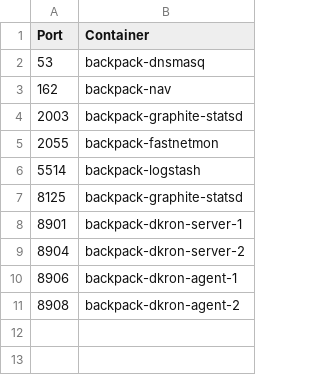
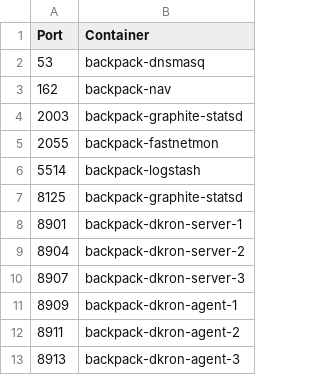
Before and after one commit to alexanderfefelov/docker-backpack, a CSV file: doc/udp-port-inventory.csv, drawn as a sheet; removed rows and columns are numbered as before the commit, all else as after; the diff names each change by its address in the sheet, - before the commit and + after, or states it on an @@ line.

```diff
--- a/doc/udp-port-inventory.csv
+++ b/doc/udp-port-inventory.csv
-row 10: 8906 | backpack-dkron-agent-1
-row 11: 8908 | backpack-dkron-agent-2
+row 10: 8907 | backpack-dkron-server-3
+row 11: 8909 | backpack-dkron-agent-1
+row 12: 8911 | backpack-dkron-agent-2
+row 13: 8913 | backpack-dkron-agent-3
```
Also changed, not shown: doc/tcp-port-inventory.csv, 18 other files.
